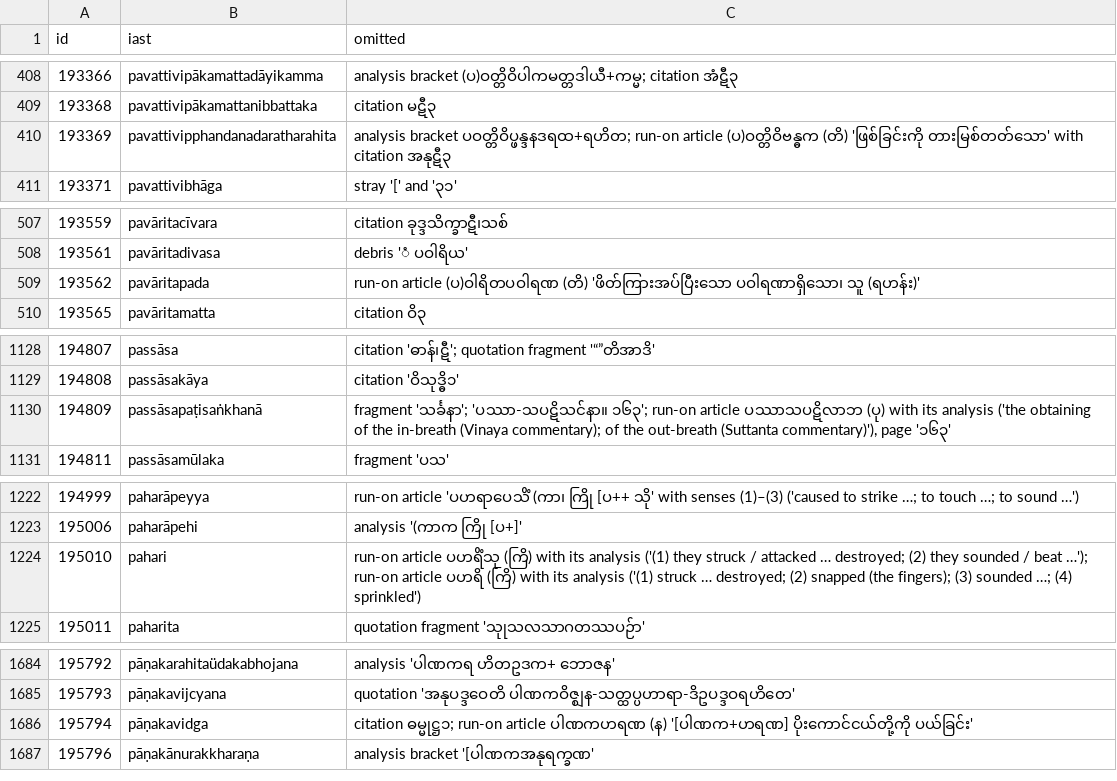
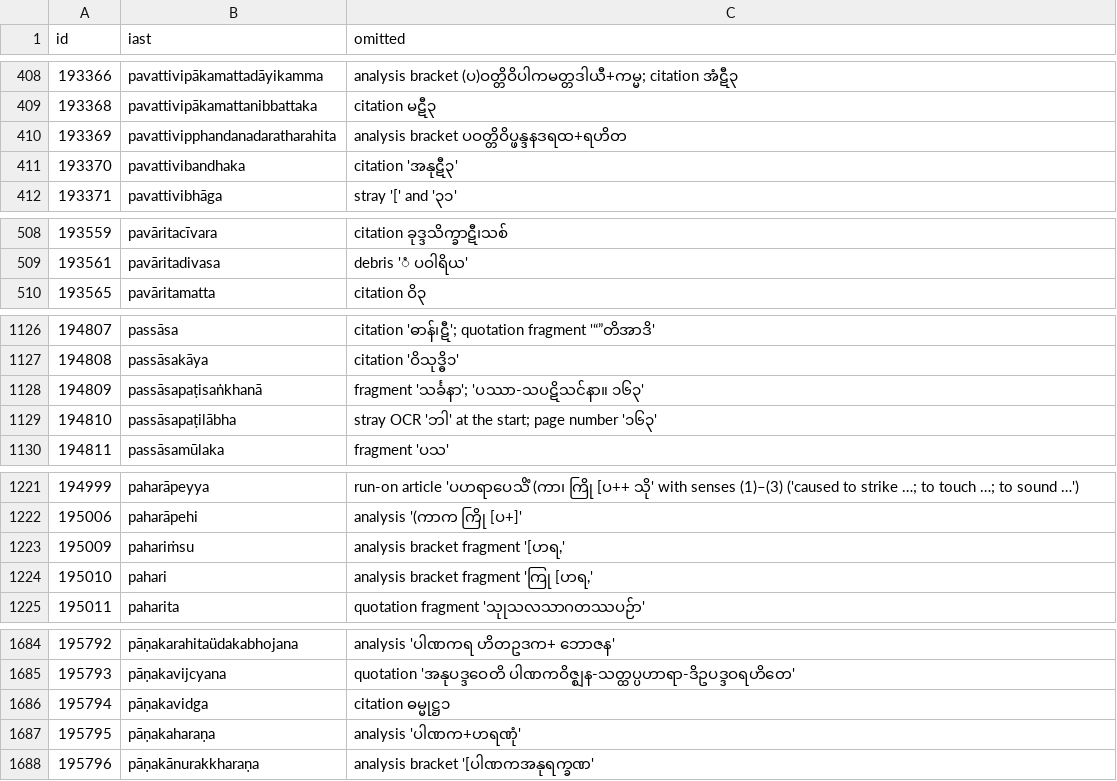
Before and after one commit to bthar-mx/tipitaka-abhidhana, a TSV file: docs/translation/meanings/14c-omitted.tsv, drawn as a sheet; only a part is shown, gaps mark what is left out; the diff covers the shown part only.

```diff
--- a/docs/translation/meanings/14c-omitted.tsv
+++ b/docs/translation/meanings/14c-omitted.tsv
@@ -409,3 +409,4 @@ id	iast	omitted
 193368	pavattivipākamattanibbattaka	citation မဋီ၃
-193369	pavattivipphandanadaratharahita	analysis bracket ပဝတ္တိဝိပ္ဖန္ဒနဒရထ+ရဟိတ; run-on article (ပ)ဝတ္တိဝိဗန္ဓက (တိ) 'ဖြစ်ခြင်းကို တားမြစ်တတ်သော' with citation အနုဋီ၃
+193369	pavattivipphandanadaratharahita	analysis bracket ပဝတ္တိဝိပ္ဖန္ဒနဒရထ+ရဟိတ
+193370	pavattivibandhaka	citation 'အနုဋီ၃'
 193371	pavattivibhāga	stray '[' and '၃၁'
@@ -508,3 +509,2 @@ id	iast	omitted
 193561	pavāritadivasa	debris 'ံ ပဝါရိယ'
-193562	pavāritapada	run-on article (ပ)ဝါရိတပဝါရဏ (တိ) 'ဖိတ်ကြားအပ်ပြီးသော ပဝါရဏာရှိသော၊ သူ (ရဟန်း)'
 193565	pavāritamatta	citation ဝိ၃
@@ -1129,3 +1127,4 @@ id	iast	omitted
 194808	passāsakāya	citation 'ဝိသုဒ္ဓိ၁'
-194809	passāsapaṭisaṅkhanā	fragment 'သင်္ခနာ'; 'ပဿာ-သပဋိသင်နာ။ ၁၆၃'; run-on article ပဿာသပဋိလာဘ (ပု) with its analysis ('the obtaining of the in-breath (Vinaya commentary); of the out-breath (Suttanta commentary)'), page '၁၆၃'
+194809	passāsapaṭisaṅkhanā	fragment 'သင်္ခနာ'; 'ပဿာ-သပဋိသင်နာ။ ၁၆၃'
+194810	passāsapaṭilābha	stray OCR 'ဘါ' at the start; page number '၁၆၃'
 194811	passāsamūlaka	fragment 'ပသ'
@@ -1223,3 +1222,4 @@ id	iast	omitted
 195006	paharāpehi	analysis '(ကာက ကြို [ပ+]'
-195010	pahari	run-on article ပဟရိံသု (ကြိ) with its analysis ('(1) they struck / attacked … destroyed; (2) they sounded / beat …'); run-on article ပဟရိ (ကြိ) with its analysis ('(1) struck … destroyed; (2) snapped (the fingers); (3) sounded …; (4) sprinkled')
+195009	pahariṁsu	analysis bracket fragment '[ဟရ,'
+195010	pahari	analysis bracket fragment 'ကြု [ဟရ,'
 195011	paharita	quotation fragment 'သုုသလသာဂတဿပဉ်ာ'
@@ -1685,3 +1685,4 @@ id	iast	omitted
 195793	pāṇakavijcyana	quotation 'အနုပဒ္ဒဝေတိ ပါဏကဝိဇ္ဈန-သတ္ထပ္ပဟာရာ-ဒိဥပဒ္ဒဝရဟိတေ'
-195794	pāṇakavidga	citation ဓမ္မုဋ္ဌ၁; run-on article ပါဏကဟရဏ (န) '[ပါဏက+ဟရဏ] ပိုးကောင်ငယ်တို့ကို ပယ်ခြင်း'
+195794	pāṇakavidga	citation ဓမ္မုဋ္ဌ၁
+195795	pāṇakaharaṇa	analysis 'ပါဏက+ဟရဏုံ'
 195796	pāṇakānurakkharaṇa	analysis bracket '[ပါဏကအနုရက္ခဏ'
```
Also changed, not shown: 2 removed rows and 3 edited cells elsewhere in this file, docs/translation/meanings/14b-omitted.tsv, docs/translation/meanings/22-omitted.tsv, 38 other files.
